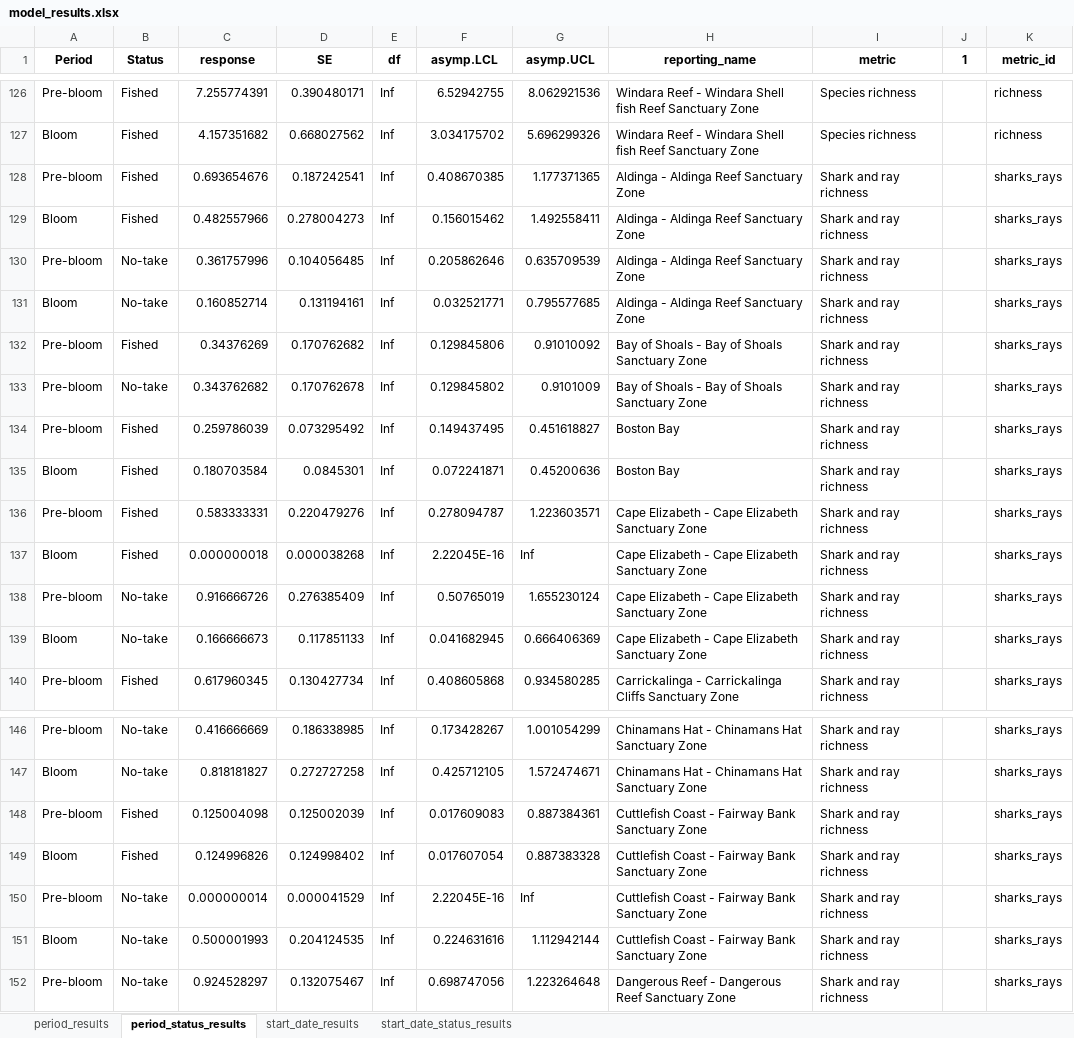
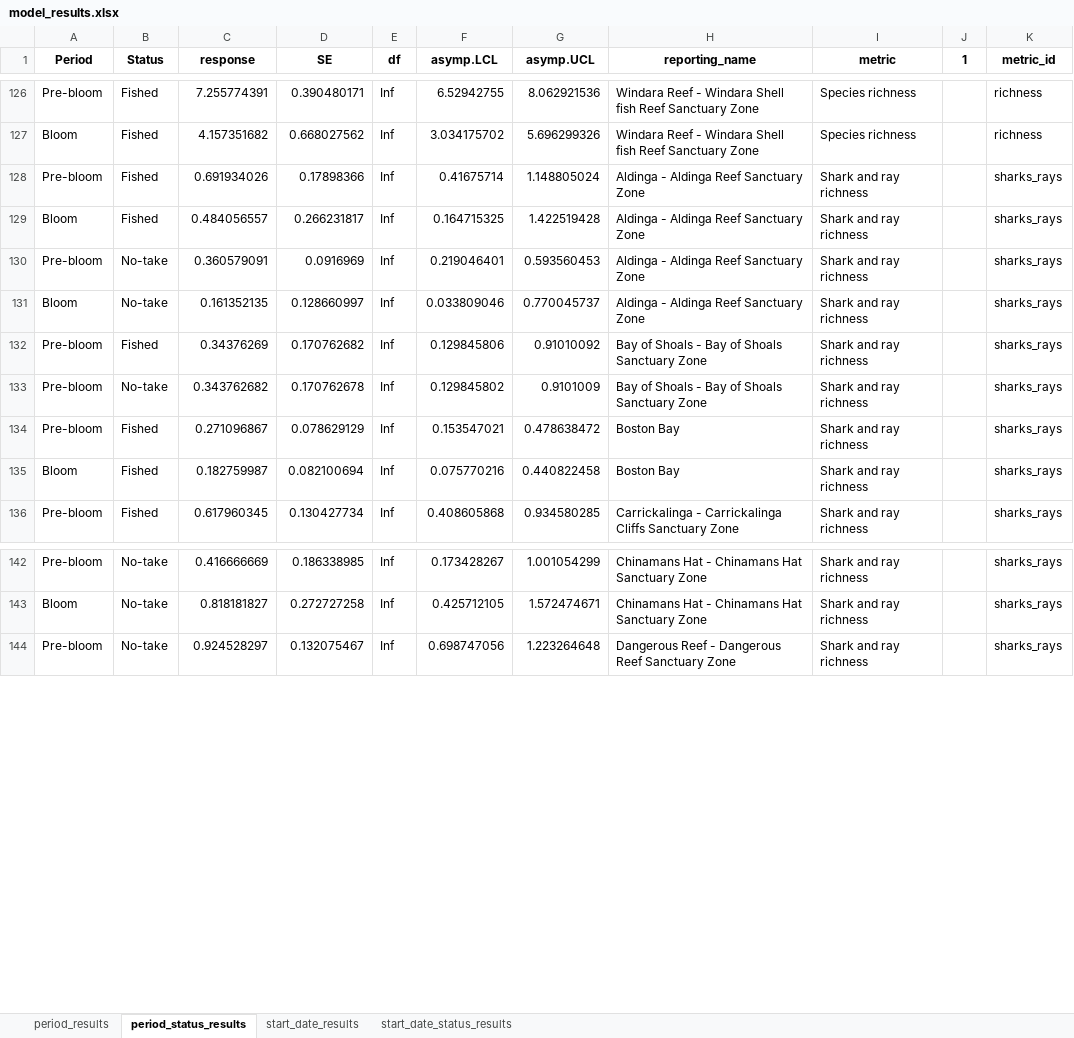
Before and after one commit to UWA-Marine-Ecology-Group-projects/DEW-SA-HAB-dashboard, an Excel workbook: model_results/model_results.xlsx, sheet period_status_results, drawn as a sheet; only a part is shown, gaps mark what is left out; values as stored, in another font and other column widths than the file's, no borders; the diff covers the shown part only; the diff names each change by its address in the sheet, - before the commit and + after, or states it on an @@ line.

```diff
--- a/model_results/model_results.xlsx (sheet period_status_results)
+++ b/model_results/model_results.xlsx (sheet period_status_results)
-C128 (response): 0.693654676
+C128 (response): 0.691934026
-D128 (SE): 0.187242541
+D128 (SE): 0.17898366
-F128 (asymp.LCL): 0.408670385
+F128 (asymp.LCL): 0.41675714
-G128 (asymp.UCL): 1.177371365
+G128 (asymp.UCL): 1.148805024
-C129 (response): 0.482557966
+C129 (response): 0.484056557
-D129 (SE): 0.278004273
+D129 (SE): 0.266231817
-F129 (asymp.LCL): 0.156015462
+F129 (asymp.LCL): 0.164715325
-G129 (asymp.UCL): 1.492558411
+G129 (asymp.UCL): 1.422519428
-C130 (response): 0.361757996
+C130 (response): 0.360579091
-D130 (SE): 0.104056485
+D130 (SE): 0.0916969
-F130 (asymp.LCL): 0.205862646
+F130 (asymp.LCL): 0.219046401
-G130 (asymp.UCL): 0.635709539
+G130 (asymp.UCL): 0.593560453
-C131 (response): 0.160852714
+C131 (response): 0.161352135
-D131 (SE): 0.131194161
+D131 (SE): 0.128660997
-F131 (asymp.LCL): 0.032521771
+F131 (asymp.LCL): 0.033809046
-G131 (asymp.UCL): 0.795577685
+G131 (asymp.UCL): 0.770045737
-C134 (response): 0.259786039
+C134 (response): 0.271096867
-D134 (SE): 0.073295492
+D134 (SE): 0.078629129
-F134 (asymp.LCL): 0.149437495
+F134 (asymp.LCL): 0.153547021
-G134 (asymp.UCL): 0.451618827
+G134 (asymp.UCL): 0.478638472
-C135 (response): 0.180703584
+C135 (response): 0.182759987
-D135 (SE): 0.0845301
+D135 (SE): 0.082100694
-F135 (asymp.LCL): 0.072241871
+F135 (asymp.LCL): 0.075770216
-G135 (asymp.UCL): 0.45200636
+G135 (asymp.UCL): 0.440822458
-row 136: Pre-bloom | Fished | 0.583333331 | 0.220479276 | Inf | 0.278094787 | 1.223603571 | Cape Elizabeth - Cape Elizabeth Sanctuary Zone | Shark and ray richness |  | sharks_rays
-row 137: Bloom | Fished | 0.000000018 | 0.000038268 | Inf | 2.22045E-16 | Inf | Cape Elizabeth - Cape Elizabeth Sanctuary Zone | Shark and ray richness |  | sharks_rays
-row 138: Pre-bloom | No-take | 0.916666726 | 0.276385409 | Inf | 0.50765019 | 1.655230124 | Cape Elizabeth - Cape Elizabeth Sanctuary Zone | Shark and ray richness |  | sharks_rays
-row 139: Bloom | No-take | 0.166666673 | 0.117851133 | Inf | 0.041682945 | 0.666406369 | Cape Elizabeth - Cape Elizabeth Sanctuary Zone | Shark and ray richness |  | sharks_rays
-row 148: Pre-bloom | Fished | 0.125004098 | 0.125002039 | Inf | 0.017609083 | 0.887384361 | Cuttlefish Coast - Fairway Bank Sanctuary Zone | Shark and ray richness |  | sharks_rays
-row 149: Bloom | Fished | 0.124996826 | 0.124998402 | Inf | 0.017607054 | 0.887383328 | Cuttlefish Coast - Fairway Bank Sanctuary Zone | Shark and ray richness |  | sharks_rays
-row 150: Pre-bloom | No-take | 0.000000014 | 0.000041529 | Inf | 2.22045E-16 | Inf | Cuttlefish Coast - Fairway Bank Sanctuary Zone | Shark and ray richness |  | sharks_rays
-row 151: Bloom | No-take | 0.500001993 | 0.204124535 | Inf | 0.224631616 | 1.112942144 | Cuttlefish Coast - Fairway Bank Sanctuary Zone | Shark and ray richness |  | sharks_rays
```
Also changed, not shown: 6 removed rows and 191 edited cells elsewhere in this sheet, sheet start_date_status_results, sheet start_date_results, sheet period_results, 57 other files.
